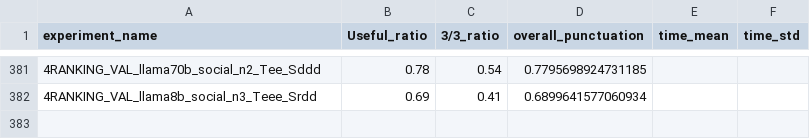
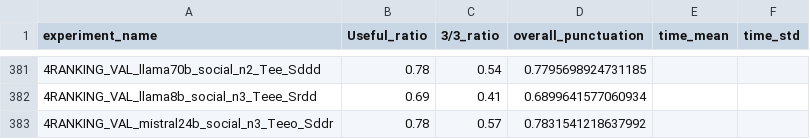
Before and after one commit to roxanneelbaff/critical_questions_generation, a CSV file: output/elbaff_experiment/experiment_results_summary.csv, drawn as a sheet; only a part is shown, gaps mark what is left out; the diff names each change by its address in the sheet, - before the commit and + after, or states it on an @@ line.

```diff
--- a/output/elbaff_experiment/experiment_results_summary.csv
+++ b/output/elbaff_experiment/experiment_results_summary.csv
+row 383: 4RANKING_VAL_mistral24b_social_n3_Teeo_Sddr | 0.78 | 0.57 | 0.7831541218637992
```
Also changed, not shown: output/elbaff_experiment/experiment_results.csv, 13 other files.
